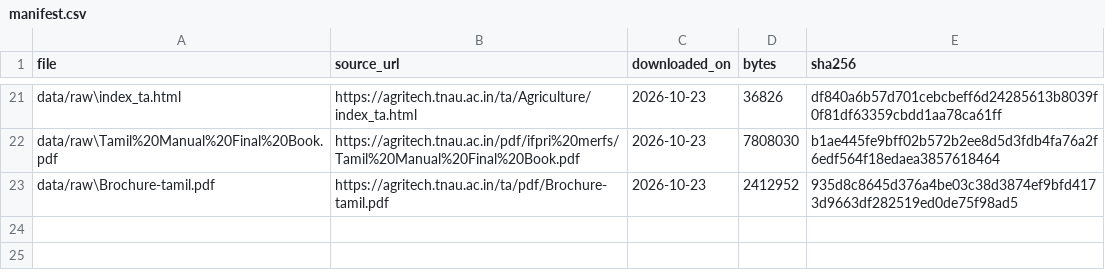
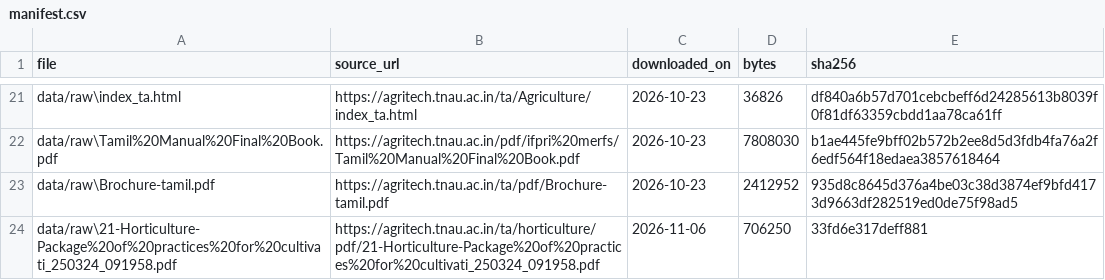
Before and after one commit to SadhiyaZainabZ/UzhavarVoice, a CSV file: data/manifest.csv, drawn as a sheet; only a part is shown, gaps mark what is left out.

Commit message:
docs: update dataset with horticulture resource

```diff
--- a/data/manifest.csv
+++ b/data/manifest.csv
@@ -23 +23,2 @@
 "data/raw\Brochure-tamil.pdf","https://agritech.tnau.ac.in/ta/pdf/Brochure-tamil.pdf","2026-10-23","2412952","935d8c8645d376a4be03c38d3874ef9bfd4173d9663df282519ed0de75f98ad5"
+data/raw\21-Horticulture-Package%20of%20practices%20for%20cultivati_250324_091958.pdf,https://agritech.tnau.ac.in/ta/horticulture/pdf/21-Horticulture-Package%20of%20practices%20for%20cultivati_250324_091958.pdf,2026-11-06,706250,33fd6e317deff881
```
Also changed, not shown: 2 other files.
